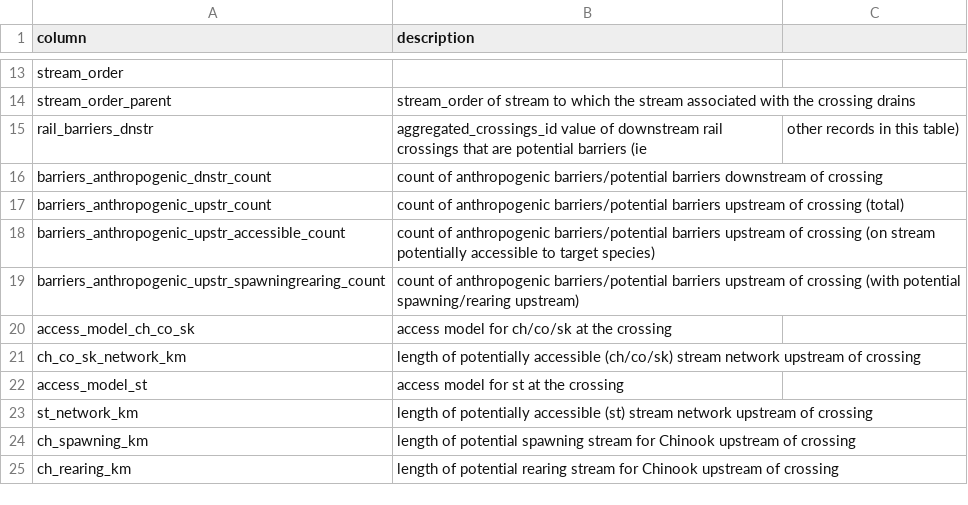
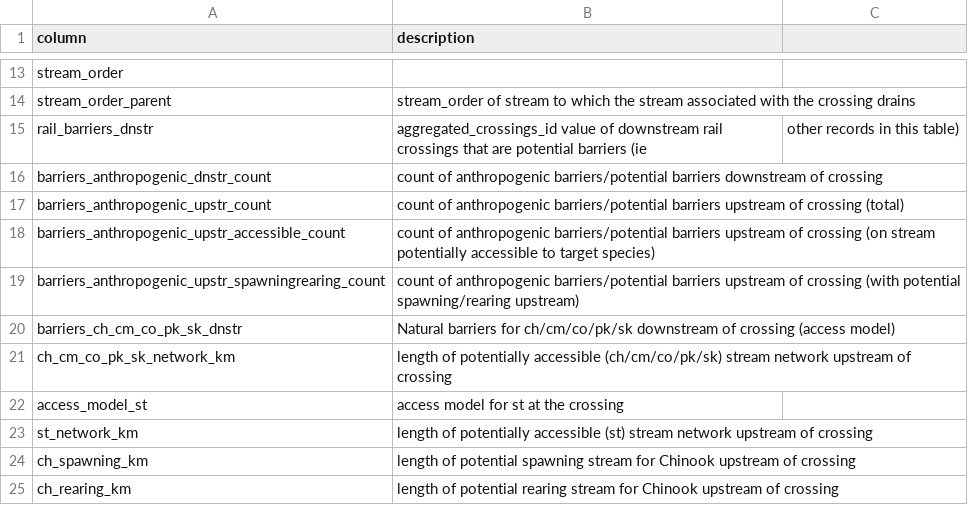
Before and after one commit to smnorris/bcfishpass_rail, a CSV file: rail_crossings_columns.csv, drawn as a sheet; only a part is shown, gaps mark what is left out; the diff covers the shown part only.

Commit message:
add pink and chum to reporting, update queries to work with new access model columns

```diff
--- a/rail_crossings_columns.csv
+++ b/rail_crossings_columns.csv
@@ -19,4 +19,4 @@ barriers_anthropogenic_upstr_accessible_count,count of anthropogenic barriers/po
 barriers_anthropogenic_upstr_spawningrearing_count,count of anthropogenic barriers/potential barriers upstream of crossing (with potential spawning/rearing upstream)
-access_model_ch_co_sk,access model for ch/co/sk at the crossing
-ch_co_sk_network_km,length of potentially accessible (ch/co/sk) stream network upstream of crossing
+barriers_ch_cm_co_pk_sk_dnstr,Natural barriers for ch/cm/co/pk/sk downstream of crossing (access model)
+ch_cm_co_pk_sk_network_km,length of potentially accessible (ch/cm/co/pk/sk) stream network upstream of crossing
 access_model_st,access model for st at the crossing
```
Also changed, not shown: 4 added rows and 2 edited cells elsewhere in this file, overview_columns.csv, 4 other files.
